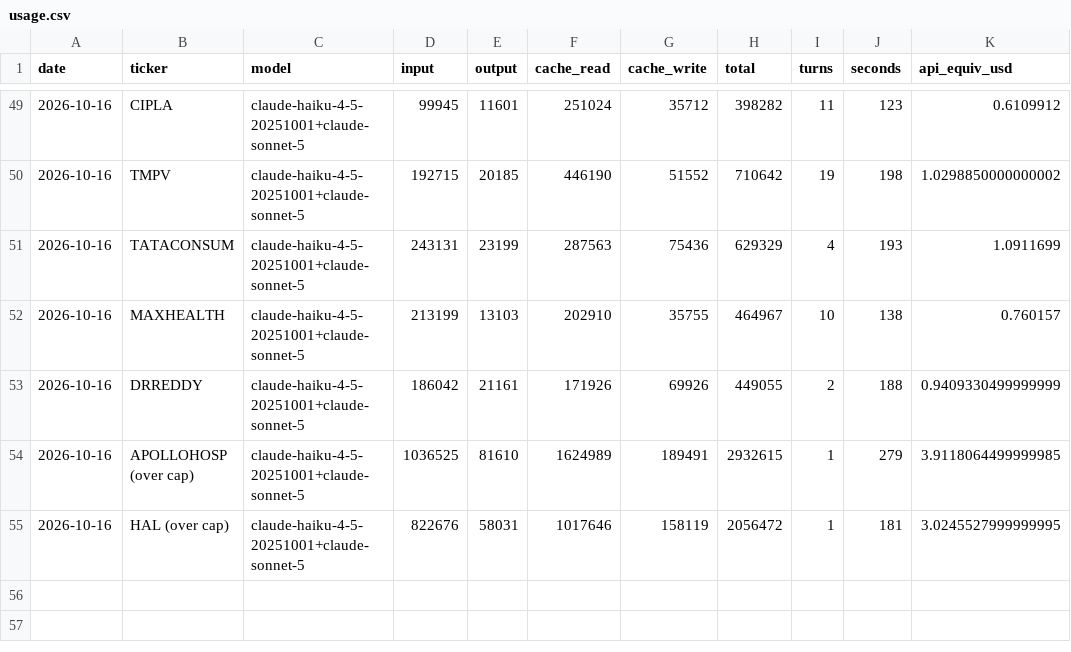
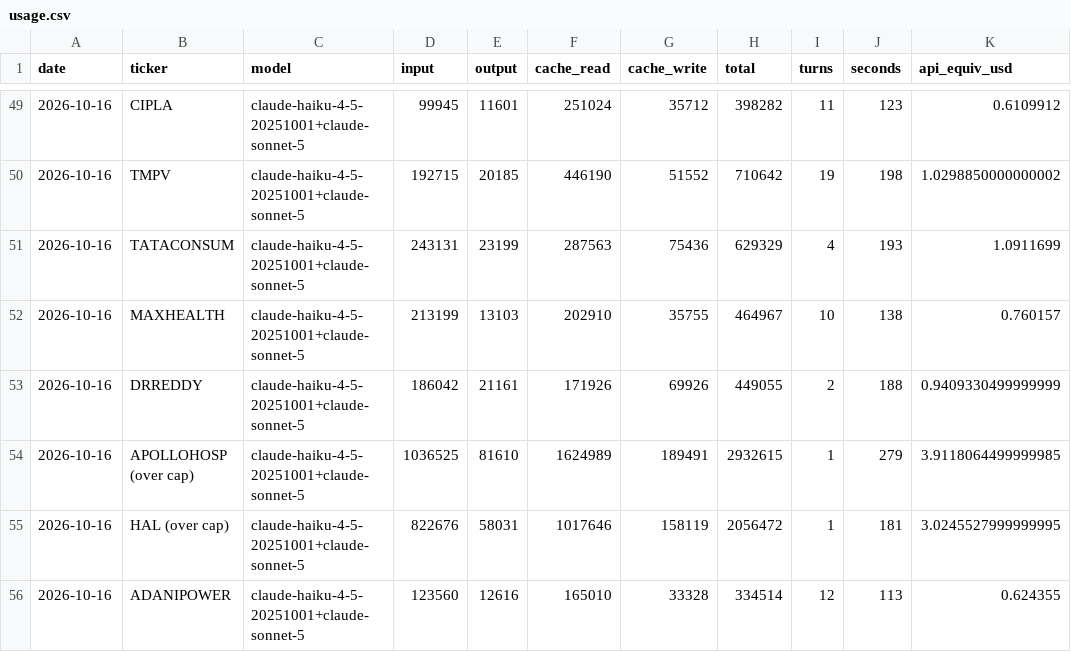
Before and after one commit to luckytechy/tickertales-stock-reports, a CSV file: logs/usage.csv, drawn as a sheet; only a part is shown, gaps mark what is left out.

```diff
--- a/logs/usage.csv
+++ b/logs/usage.csv
@@ -55 +55,2 @@ date,ticker,model,input,output,cache_read,cache_write,total,turns,seconds,api_eq
 2026-10-16,HAL (over cap),claude-haiku-4-5-20251001+claude-sonnet-5,822676,58031,1017646,158119,2056472,1,181,3.0245527999999995
+2026-10-16,ADANIPOWER,claude-haiku-4-5-20251001+claude-sonnet-5,123560,12616,165010,33328,334514,12,113,0.624355
```
Also changed, not shown: 2 other files.
